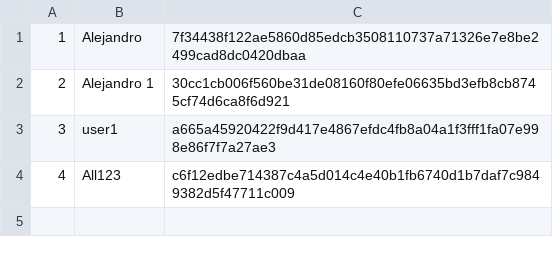
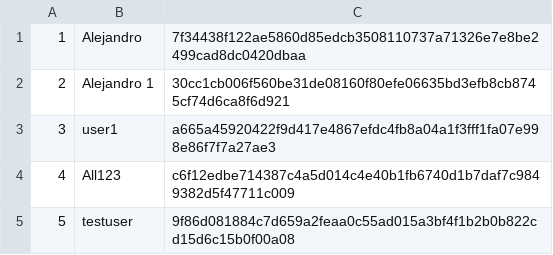
Before and after one commit to paulinaspb07-oss/lab5, a CSV file: users.csv, drawn as a sheet.

```diff
--- a/users.csv
+++ b/users.csv
@@ -4 +4,2 @@
 4;All123;c6f12edbe714387c4a5d014c4e40b1fb6740d1b7daf7c9849382d5f47711c009
+5;testuser;9f86d081884c7d659a2feaa0c55ad015a3bf4f1b2b0b822cd15d6c15b0f00a08
```
Also changed, not shown: 11 other files.
